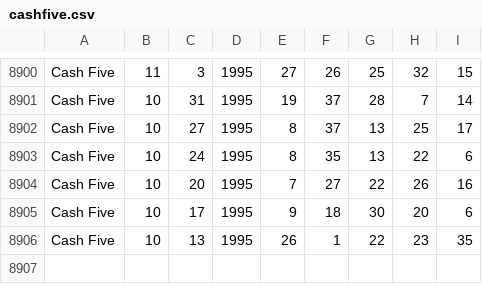
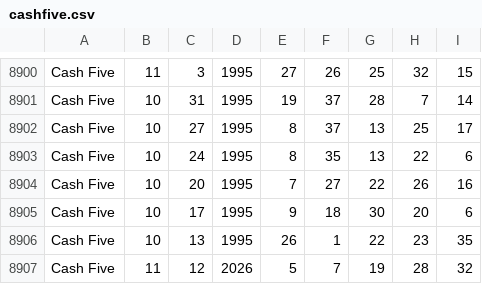
Before and after one commit to fjlove96/TexasCashFiveQuickHits, a CSV file: cashfive.csv, drawn as a sheet; only a part is shown, gaps mark what is left out.

```diff
--- a/cashfive.csv
+++ b/cashfive.csv
@@ -8906 +8906,2 @@ Cash Five,10,17,1995,9,18,30,20,6
 Cash Five,10,13,1995,26,1,22,23,35
+Cash Five,11,12,2026,5,7,19,28,32
```
